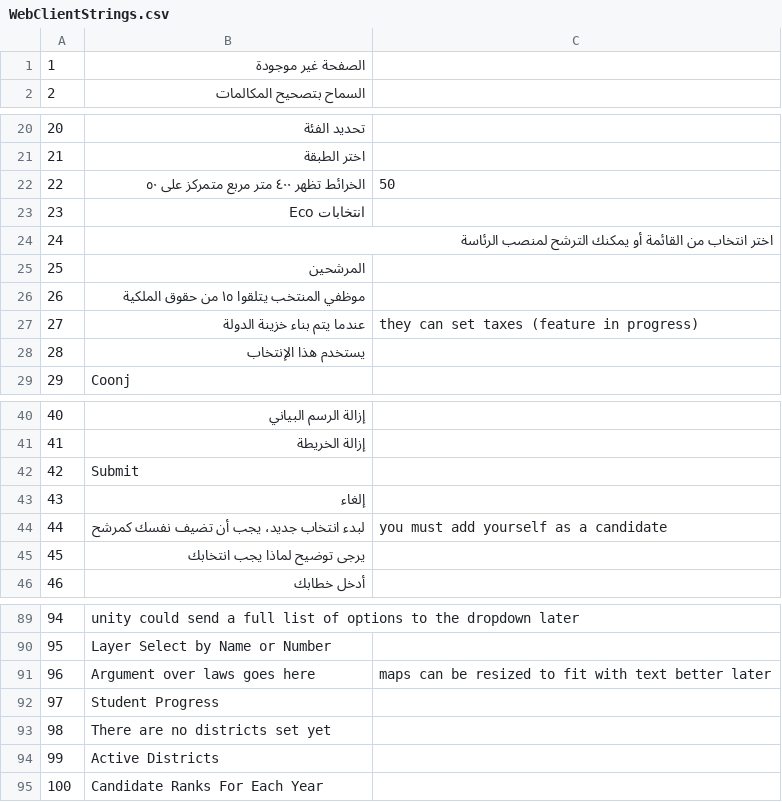
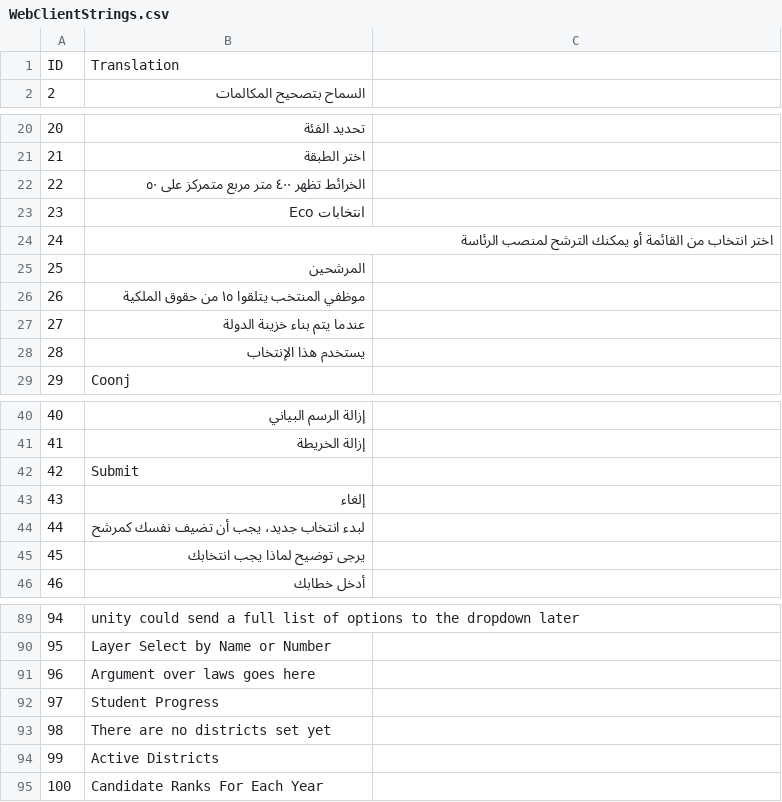
Before and after one commit to SLG-Volunteers/Localization, a CSV file: eco/ar/WebClientStrings.csv, drawn as a sheet; only a part is shown, gaps mark what is left out; removed rows and columns are numbered as before the commit, all else as after; the diff names each change by its address in the sheet, - before the commit and + after, or states it on an @@ line.

Commit message:
Updated web client strings for testing

```diff
--- a/eco/ar/WebClientStrings.csv
+++ b/eco/ar/WebClientStrings.csv
-row 1: 1 | الصفحة غير موجودة
+row 1: ID | Translation
-C22: 50
+C22: (empty)
-C27: they can set taxes (feature in progress)
+C27: (empty)
-C44: you must add yourself as a candidate
+C44: (empty)
-C91: maps can be resized to fit with text better later
+C91: (empty)
```
